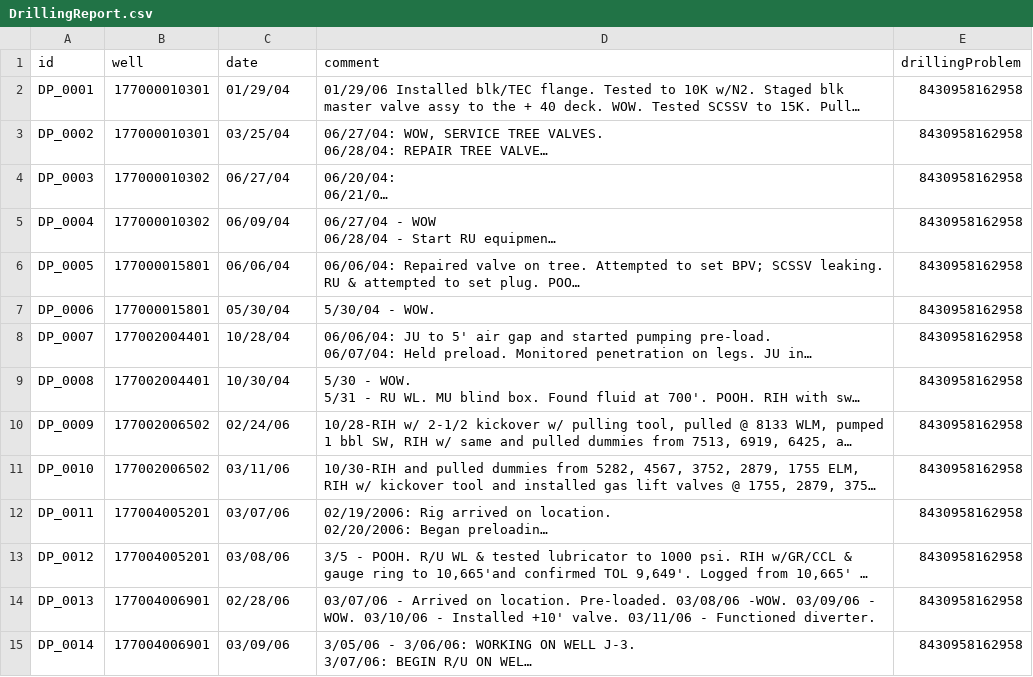
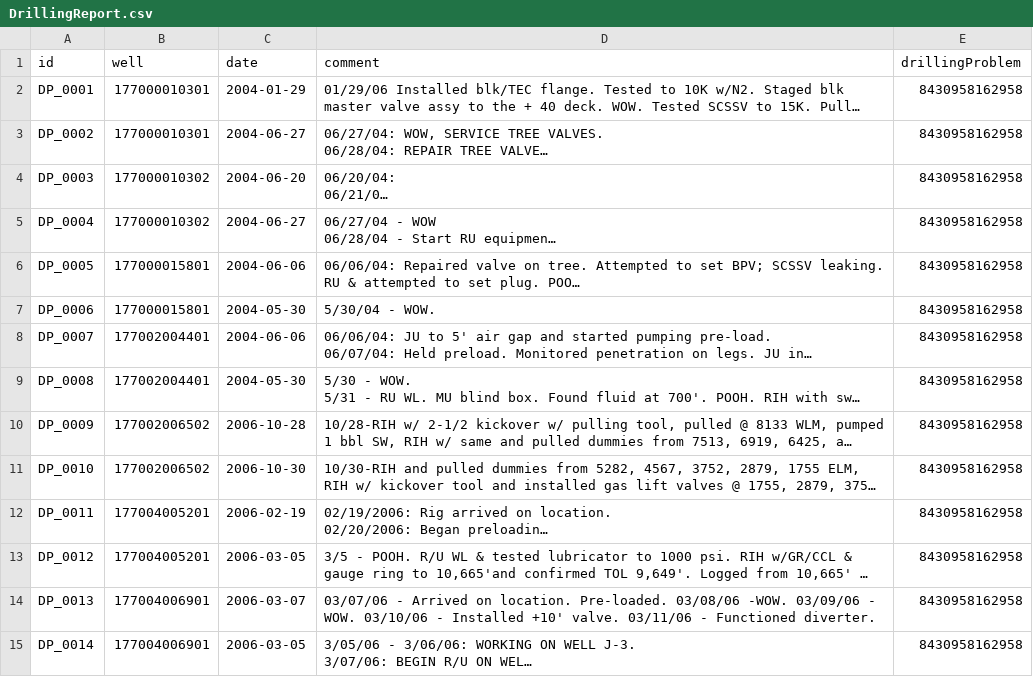
Before and after one commit to maana-io/q-tutorials, a CSV file: drill_prob/data/DrillingReport.csv, drawn as a sheet; only a part is shown; long unchanged cells end in …; the diff covers the shown part only; the diff names each change by its address in the sheet, - before the commit and + after, or states it on an @@ line.

Commit message:
Update DrillingReport.csv
Given the date format change YYYY-MM-DD, Justin also adjusted some dates to make more sense.

```diff
--- a/drill_prob/data/DrillingReport.csv
+++ b/drill_prob/data/DrillingReport.csv
-C2 (date): 01/29/04
+C2 (date): 2004-01-29
-C3 (date): 03/25/04
+C3 (date): 2004-06-27
-C4 (date): 06/27/04
+C4 (date): 2004-06-20
-C5 (date): 06/09/04
+C5 (date): 2004-06-27
-C6 (date): 06/06/04
+C6 (date): 2004-06-06
-C7 (date): 05/30/04
+C7 (date): 2004-05-30
-C8 (date): 10/28/04
+C8 (date): 2004-06-06
-C9 (date): 10/30/04
+C9 (date): 2004-05-30
-C10 (date): 02/24/06
+C10 (date): 2006-10-28
-C11 (date): 03/11/06
+C11 (date): 2006-10-30
-C12 (date): 03/07/06
+C12 (date): 2006-02-19
-C13 (date): 03/08/06
+C13 (date): 2006-03-05
-C14 (date): 02/28/06
+C14 (date): 2006-03-07
-C15 (date): 03/09/06
+C15 (date): 2006-03-05
```
Also changed, not shown: 45 edited cells elsewhere in this file.
